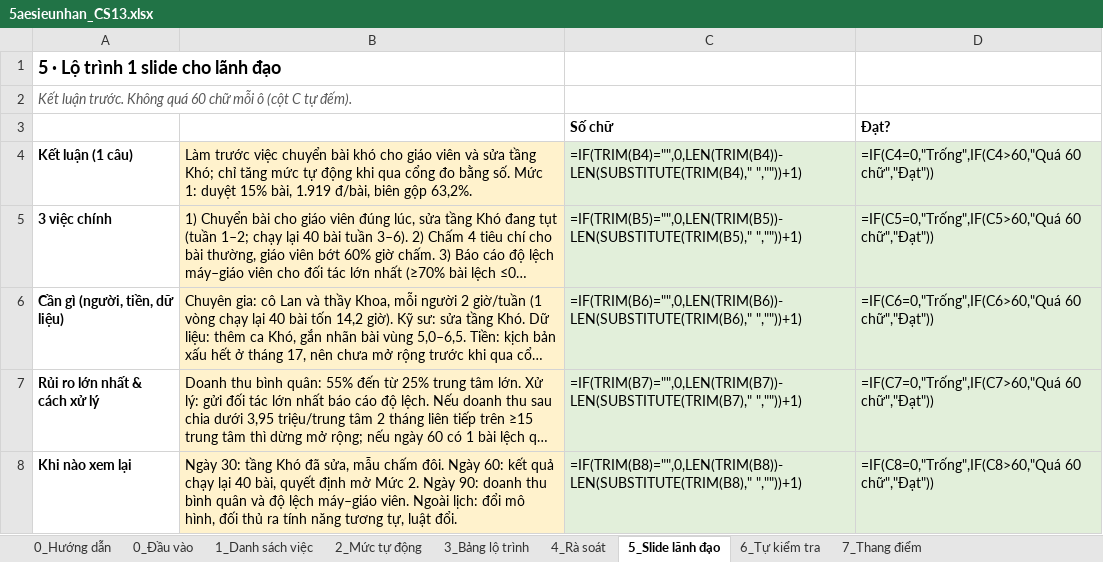
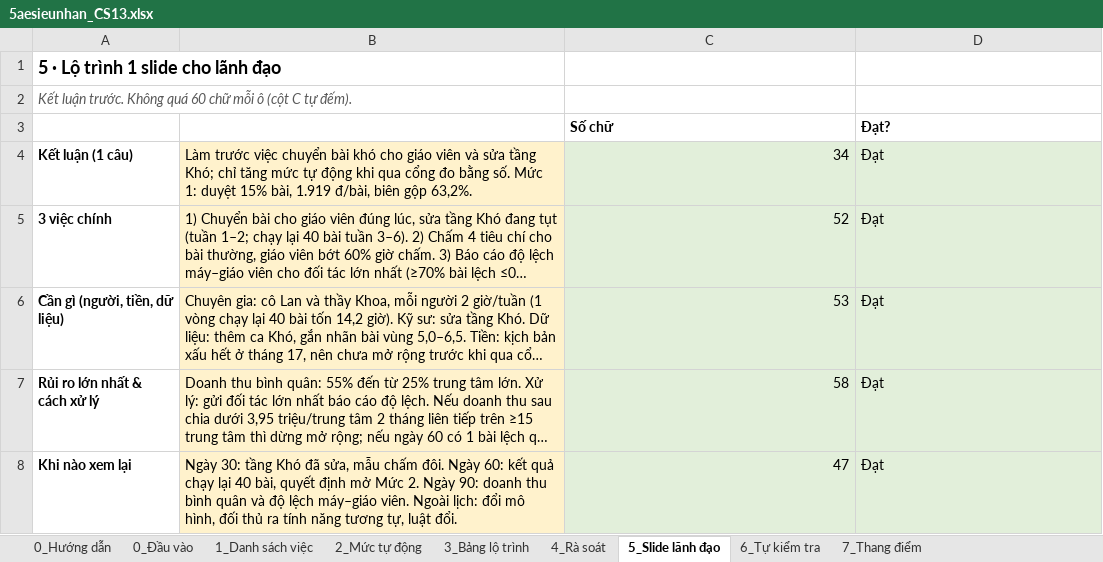
Before and after one commit to klinhnguyen2012/K4-L3-CS13-5aesieunhan-AI-Roadmap, an Excel workbook: 5aesieunhan_CS13.xlsx, sheet 5_Slide lãnh đạo, drawn as a sheet; long unchanged cells end in …; values as stored, in another font and other column widths than the file's, no borders; formulas without a stored value are shown as written; the diff names each change by its address in the sheet, - before the commit and + after, or states it on an @@ line.

```diff
--- a/5aesieunhan_CS13.xlsx (sheet 5_Slide lãnh đạo)
+++ b/5aesieunhan_CS13.xlsx (sheet 5_Slide lãnh đạo)
-C4: =IF(TRIM(B4)="",0,LEN(TRIM(B4))-LEN(SUBSTITUTE(TRIM(B4)," ",""))+1)
+C4: 34
-D4: =IF(C4=0,"Trống",IF(C4>60,"Quá 60 chữ","Đạt"))
+D4: Đạt
-C5: =IF(TRIM(B5)="",0,LEN(TRIM(B5))-LEN(SUBSTITUTE(TRIM(B5)," ",""))+1)
+C5: 52
-D5: =IF(C5=0,"Trống",IF(C5>60,"Quá 60 chữ","Đạt"))
+D5: Đạt
-C6: =IF(TRIM(B6)="",0,LEN(TRIM(B6))-LEN(SUBSTITUTE(TRIM(B6)," ",""))+1)
+C6: 53
-D6: =IF(C6=0,"Trống",IF(C6>60,"Quá 60 chữ","Đạt"))
+D6: Đạt
-C7: =IF(TRIM(B7)="",0,LEN(TRIM(B7))-LEN(SUBSTITUTE(TRIM(B7)," ",""))+1)
+C7: 58
-D7: =IF(C7=0,"Trống",IF(C7>60,"Quá 60 chữ","Đạt"))
+D7: Đạt
-C8: =IF(TRIM(B8)="",0,LEN(TRIM(B8))-LEN(SUBSTITUTE(TRIM(B8)," ",""))+1)
+C8: 47
-D8: =IF(C8=0,"Trống",IF(C8>60,"Quá 60 chữ","Đạt"))
+D8: Đạt
```
Also changed, not shown: sheet 1_Danh sách việc, sheet 6_Tự kiểm tra, sheet 2_Mức tự động, sheet 7_Thang điểm, sheet 0_Đầu vào, 3 other files.
